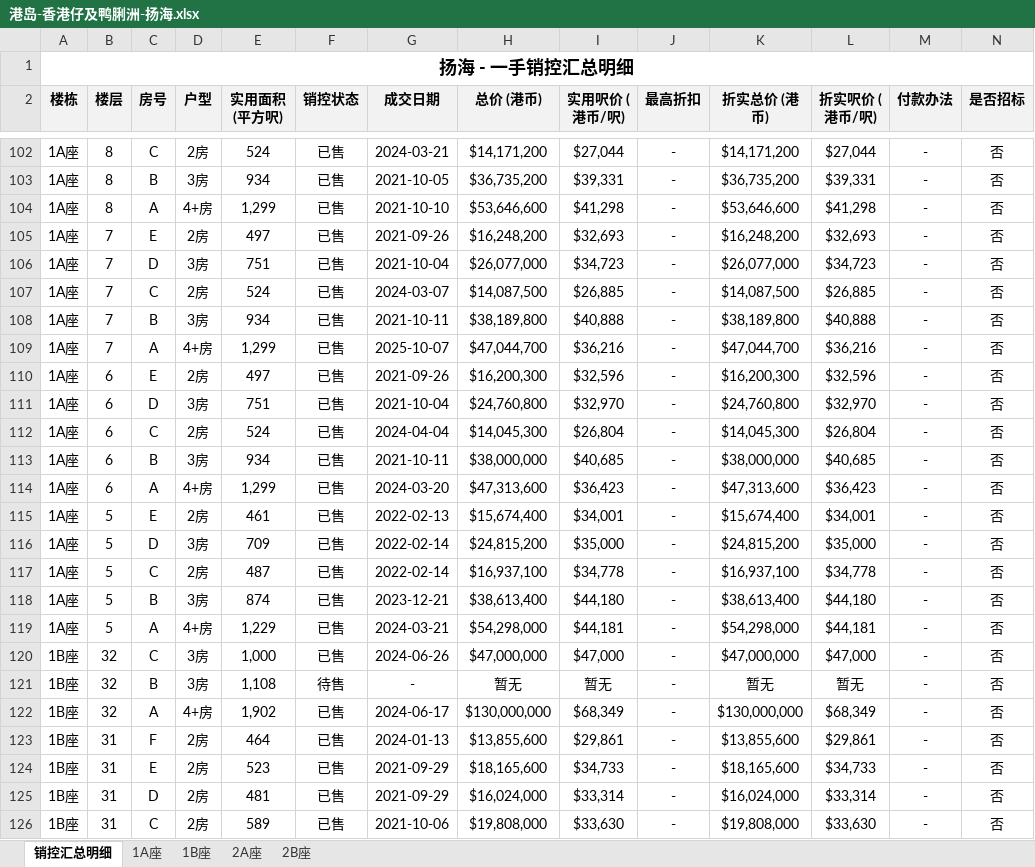
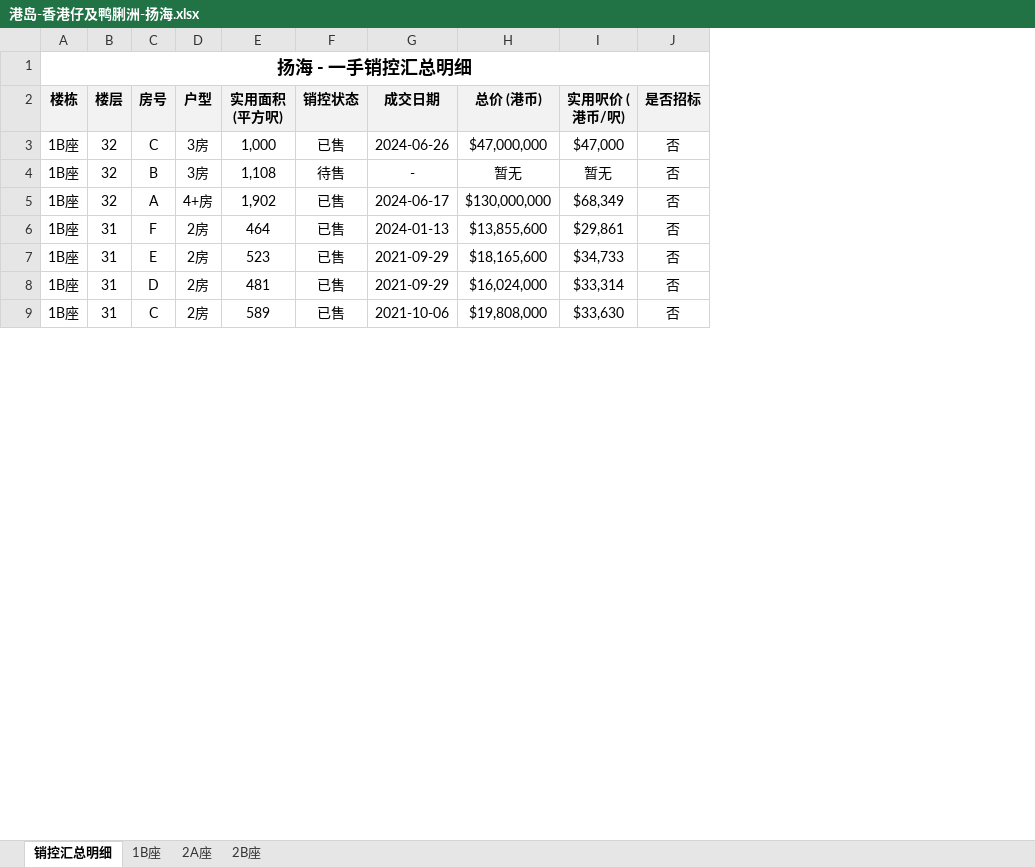
Before and after one commit to neil-studio/hk-properties, an Excel workbook: files/港岛-香港仔及鸭脷洲-扬海.xlsx, sheet 销控汇总明细, drawn as a sheet; only a part is shown, gaps mark what is left out; values as stored, in another font and other column widths than the file's, no borders; the diff covers the shown part only; the diff names each change by its address in the sheet, - before the commit and + after, or states it on an @@ line.

```diff
--- a/files/港岛-香港仔及鸭脷洲-扬海.xlsx (sheet 销控汇总明细)
+++ b/files/港岛-香港仔及鸭脷洲-扬海.xlsx (sheet 销控汇总明细)
-sheet tab: 1A座
-column J (最高折扣), rows 120-126: all -
-column K (折实总价 (港币)), rows 120-126: $47,000,000 | 暂无 | $130,000,000 | $13,855,600 | $18,165,600 | $16,024,000 | $19,808,000
-column L (折实呎价 (港币/呎)), rows 120-126: $47,000 | 暂无 | $68,349 | $29,861 | $34,733 | $33,314 | $33,630
-column M (付款办法), rows 120-126: all -
-row 102: 1A座 | 8 | C | 2房 | 524 | 已售 | 2024-03-21 | $14,171,200 | $27,044 | - | $14,171,200 | $27,044 | - | 否
-row 103: 1A座 | 8 | B | 3房 | 934 | 已售 | 2021-10-05 | $36,735,200 | $39,331 | - | $36,735,200 | $39,331 | - | 否
-row 104: 1A座 | 8 | A | 4+房 | 1,299 | 已售 | 2021-10-10 | $53,646,600 | $41,298 | - | $53,646,600 | $41,298 | - | 否
-row 105: 1A座 | 7 | E | 2房 | 497 | 已售 | 2021-09-26 | $16,248,200 | $32,693 | - | $16,248,200 | $32,693 | - | 否
-row 106: 1A座 | 7 | D | 3房 | 751 | 已售 | 2021-10-04 | $26,077,000 | $34,723 | - | $26,077,000 | $34,723 | - | 否
-row 107: 1A座 | 7 | C | 2房 | 524 | 已售 | 2024-03-07 | $14,087,500 | $26,885 | - | $14,087,500 | $26,885 | - | 否
-row 108: 1A座 | 7 | B | 3房 | 934 | 已售 | 2021-10-11 | $38,189,800 | $40,888 | - | $38,189,800 | $40,888 | - | 否
-row 109: 1A座 | 7 | A | 4+房 | 1,299 | 已售 | 2025-10-07 | $47,044,700 | $36,216 | - | $47,044,700 | $36,216 | - | 否
-row 110: 1A座 | 6 | E | 2房 | 497 | 已售 | 2021-09-26 | $16,200,300 | $32,596 | - | $16,200,300 | $32,596 | - | 否
-row 111: 1A座 | 6 | D | 3房 | 751 | 已售 | 2021-10-04 | $24,760,800 | $32,970 | - | $24,760,800 | $32,970 | - | 否
-row 112: 1A座 | 6 | C | 2房 | 524 | 已售 | 2024-04-04 | $14,045,300 | $26,804 | - | $14,045,300 | $26,804 | - | 否
-row 113: 1A座 | 6 | B | 3房 | 934 | 已售 | 2021-10-11 | $38,000,000 | $40,685 | - | $38,000,000 | $40,685 | - | 否
-row 114: 1A座 | 6 | A | 4+房 | 1,299 | 已售 | 2024-03-20 | $47,313,600 | $36,423 | - | $47,313,600 | $36,423 | - | 否
-row 115: 1A座 | 5 | E | 2房 | 461 | 已售 | 2022-02-13 | $15,674,400 | $34,001 | - | $15,674,400 | $34,001 | - | 否
-row 116: 1A座 | 5 | D | 3房 | 709 | 已售 | 2022-02-14 | $24,815,200 | $35,000 | - | $24,815,200 | $35,000 | - | 否
-row 117: 1A座 | 5 | C | 2房 | 487 | 已售 | 2022-02-14 | $16,937,100 | $34,778 | - | $16,937,100 | $34,778 | - | 否
-row 118: 1A座 | 5 | B | 3房 | 874 | 已售 | 2023-12-21 | $38,613,400 | $44,180 | - | $38,613,400 | $44,180 | - | 否
-row 119: 1A座 | 5 | A | 4+房 | 1,229 | 已售 | 2024-03-21 | $54,298,000 | $44,181 | - | $54,298,000 | $44,181 | - | 否
```
Also changed, not shown: 99 removed rows elsewhere in this sheet, sheet 2B座, sheet 2A座, sheet 1B座, files/九龙-九龙塘-喇沙汇.xlsx, files/九龙-尖沙咀-本木.xlsx, 13 other files.
